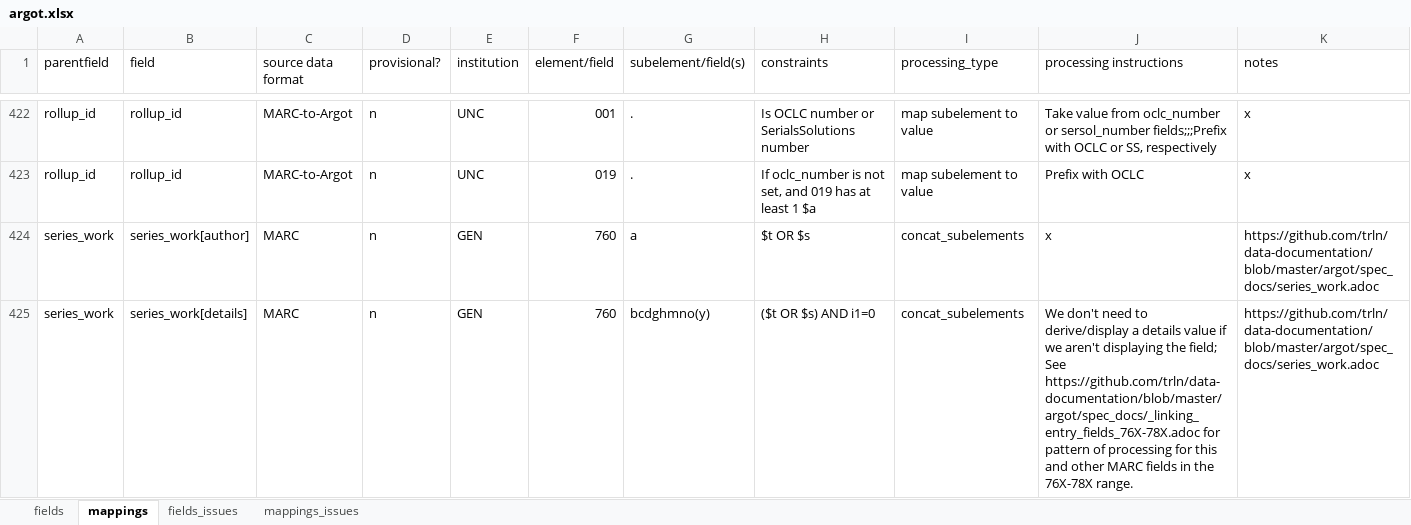
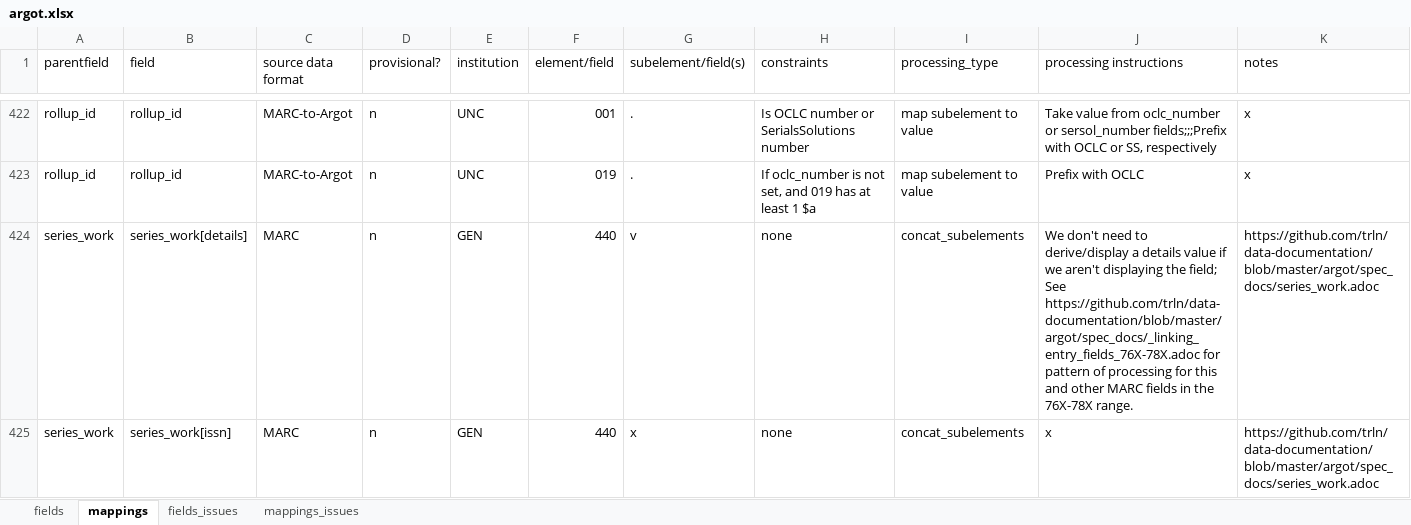
Before and after one commit to trln/data-documentation, an Excel workbook: argot/argot.xlsx, sheet mappings, drawn as a sheet; only a part is shown, gaps mark what is left out; the shorter side is filled out with more unchanged rows; values as stored, in another font and other column widths than the file's, no borders; conditional formats and table styles not drawn; rows hold the shown columns only; the diff covers the shown part only; the diff names each change by its address in the sheet, - before the commit and + after, or states it on an @@ line.

Commit message:
add 440 to series_work

```diff
--- a/argot/argot.xlsx (sheet mappings)
+++ b/argot/argot.xlsx (sheet mappings)
+row 424: series_work | series_work[details] | MARC | n | GEN | 440 | v | none | concat_subelements | We don't need to derive/display a details value if we aren't displaying the field; See https://github.com/trln/data-documentation/blob/master/argot/spec_docs/_linking_entry_fields_76X-78X.adoc for pattern of processing for this and other MARC fields in the 76X-78X range. | https://github.com/trln/data-documentation/blob/master/argot/spec_docs/series_work.adoc
+row 425: series_work | series_work[issn] | MARC | n | GEN | 440 | x | none | concat_subelements | x | https://github.com/trln/data-documentation/blob/master/argot/spec_docs/series_work.adoc
```
Also changed, not shown: 2 added rows elsewhere in this sheet, sheet fields, 3 other files.
